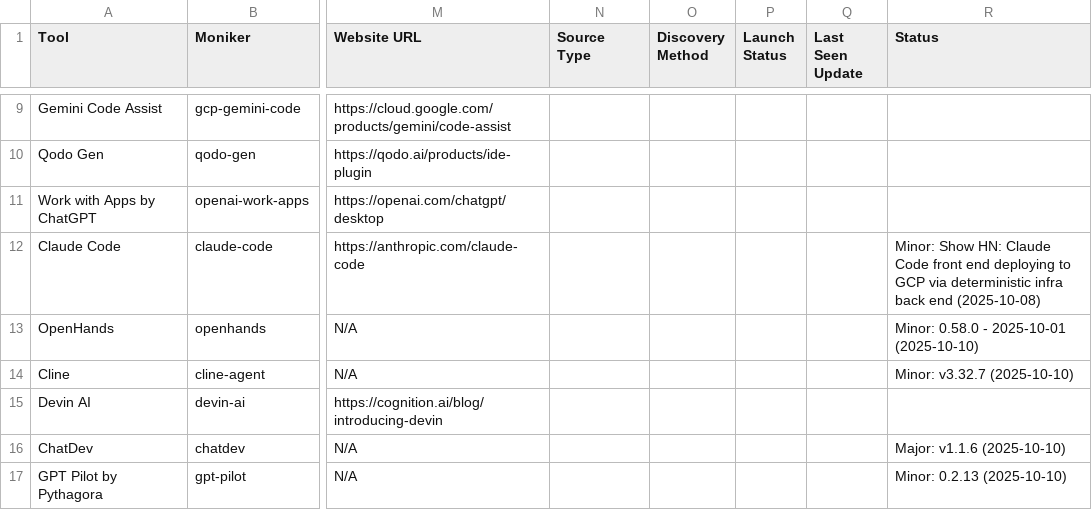
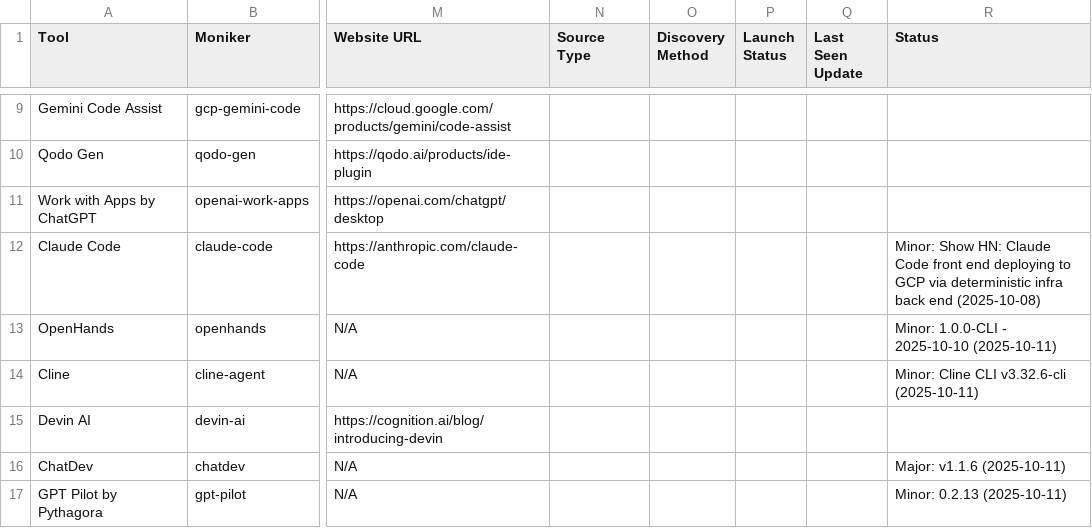
Before and after one commit to uberpu-ntiva/prindle-sprick-ai, a CSV file: data/tools.csv, drawn as a sheet; only a part is shown, gaps mark what is left out; the diff covers the shown part only; the diff names each change by its address in the sheet, - before the commit and + after, or states it on an @@ line.

```diff
--- a/data/tools.csv
+++ b/data/tools.csv
-R13 (Status): Minor: 0.58.0 - 2025-10-01 (2025-10-10)
+R13 (Status): Minor: 1.0.0-CLI - 2025-10-10 (2025-10-11)
-R14 (Status): Minor: v3.32.7 (2025-10-10)
+R14 (Status): Minor: Cline CLI v3.32.6-cli (2025-10-11)
-R16 (Status): Major: v1.1.6 (2025-10-10)
+R16 (Status): Major: v1.1.6 (2025-10-11)
-R17 (Status): Minor: 0.2.13 (2025-10-10)
+R17 (Status): Minor: 0.2.13 (2025-10-11)
```
Also changed, not shown: 8 added rows and 6 edited cells elsewhere in this file, 10 other files.
